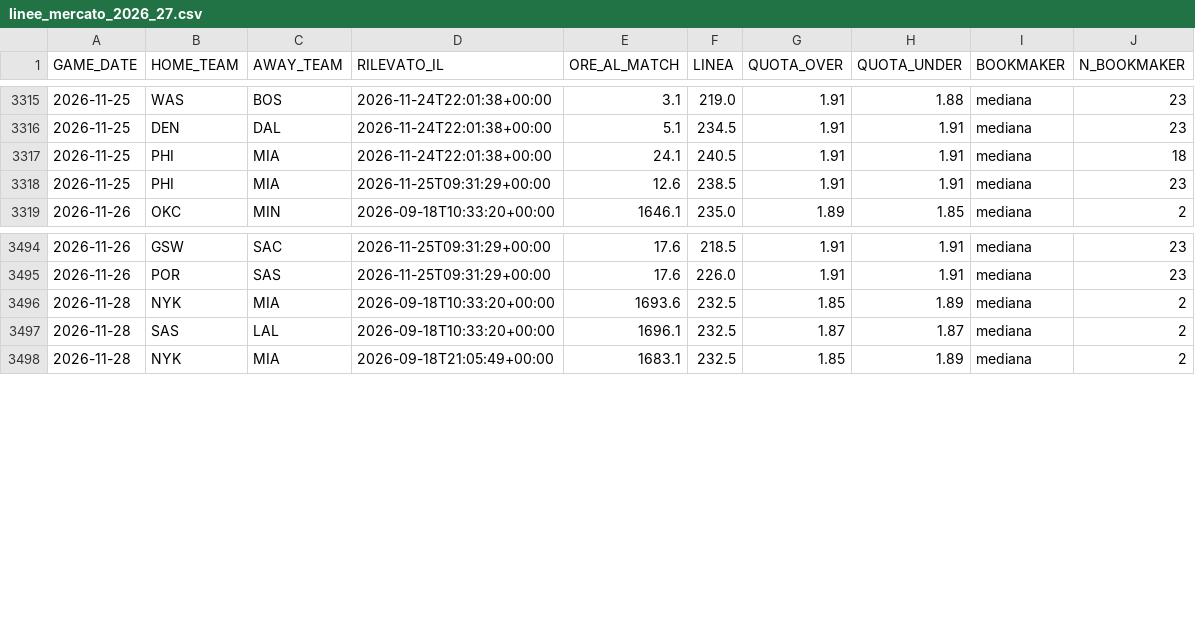
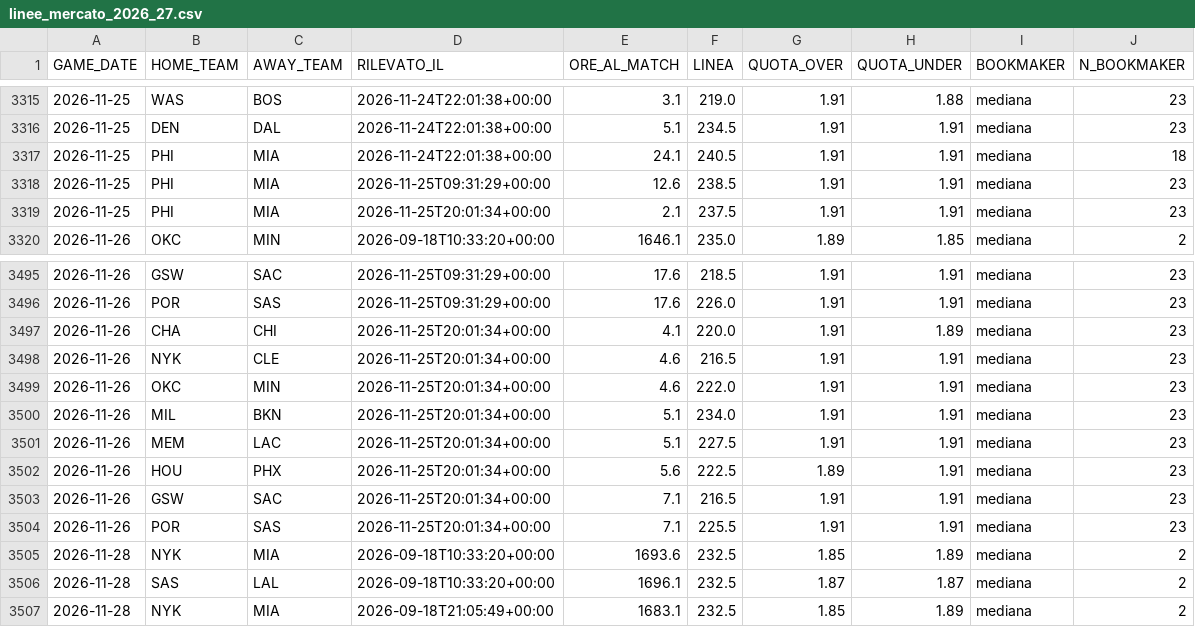
Before and after one commit to lorenzocirla-creator/nba-overunder-pipeline, a CSV file: dati/linee_mercato_2026_27.csv, drawn as a sheet; only a part is shown, gaps mark what is left out; the diff names each change by its address in the sheet, - before the commit and + after, or states it on an @@ line.

```diff
--- a/dati/linee_mercato_2026_27.csv
+++ b/dati/linee_mercato_2026_27.csv
+row 3319: 2026-11-25 | PHI | MIA | 2026-11-25T20:01:34+00:00 | 2.1 | 237.5 | 1.91 | 1.91 | mediana | 23
+row 3497: 2026-11-26 | CHA | CHI | 2026-11-25T20:01:34+00:00 | 4.1 | 220.0 | 1.91 | 1.89 | mediana | 23
+row 3498: 2026-11-26 | NYK | CLE | 2026-11-25T20:01:34+00:00 | 4.6 | 216.5 | 1.91 | 1.91 | mediana | 23
+row 3499: 2026-11-26 | OKC | MIN | 2026-11-25T20:01:34+00:00 | 4.6 | 222.0 | 1.91 | 1.91 | mediana | 23
+row 3500: 2026-11-26 | MIL | BKN | 2026-11-25T20:01:34+00:00 | 5.1 | 234.0 | 1.91 | 1.91 | mediana | 23
+row 3501: 2026-11-26 | MEM | LAC | 2026-11-25T20:01:34+00:00 | 5.1 | 227.5 | 1.91 | 1.91 | mediana | 23
+row 3502: 2026-11-26 | HOU | PHX | 2026-11-25T20:01:34+00:00 | 5.6 | 222.5 | 1.89 | 1.91 | mediana | 23
+row 3503: 2026-11-26 | GSW | SAC | 2026-11-25T20:01:34+00:00 | 7.1 | 216.5 | 1.91 | 1.91 | mediana | 23
+row 3504: 2026-11-26 | POR | SAS | 2026-11-25T20:01:34+00:00 | 7.1 | 225.5 | 1.91 | 1.91 | mediana | 23
```
Also changed, not shown: 1 other file.
